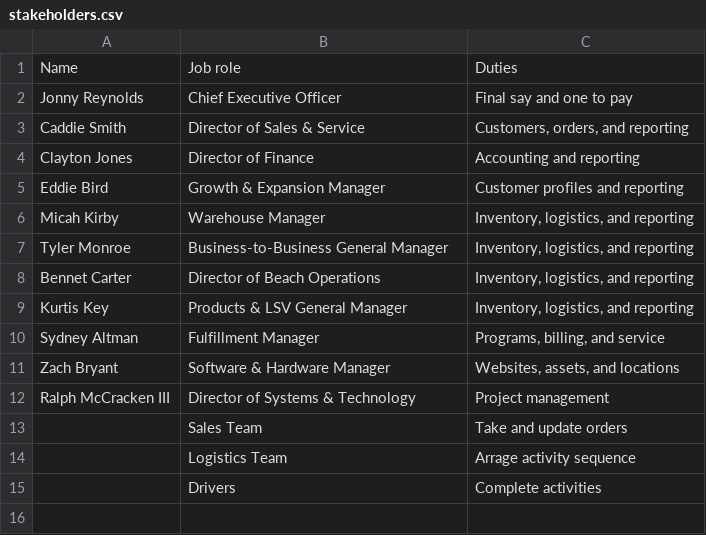
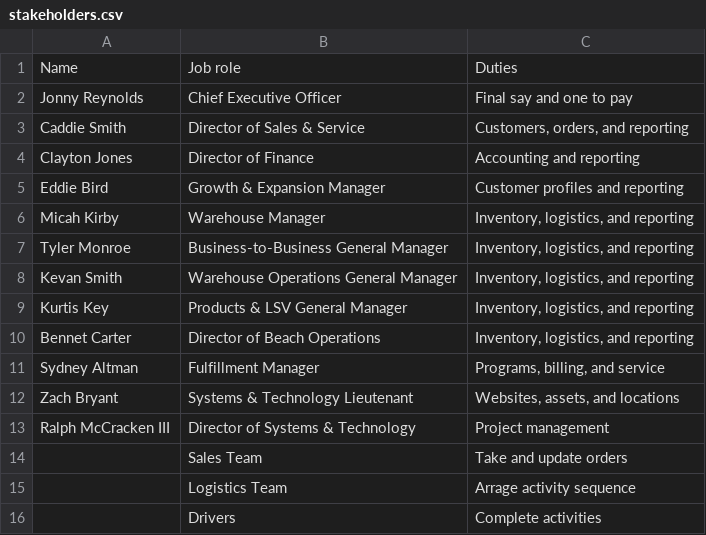
Before and after one commit to Ralph-Vacayzen/integraSoft-Requirements, a CSV file: data/summary/stakeholders.csv, drawn as a sheet.

```diff
--- a/data/summary/stakeholders.csv
+++ b/data/summary/stakeholders.csv
@@ -7,6 +7,7 @@ Micah Kirby,Warehouse Manager,"Inventory, logistics, and reporting"
 Tyler Monroe,Business-to-Business General Manager,"Inventory, logistics, and reporting"
+Kevan Smith,Warehouse Operations General Manager,"Inventory, logistics, and reporting"
+Kurtis Key,Products & LSV General Manager,"Inventory, logistics, and reporting"
 Bennet Carter,Director of Beach Operations,"Inventory, logistics, and reporting"
-Kurtis Key,Products & LSV General Manager,"Inventory, logistics, and reporting"
 Sydney Altman,Fulfillment Manager,"Programs, billing, and service"
-Zach Bryant,Software & Hardware Manager,"Websites, assets, and locations"
+Zach Bryant,Systems & Technology Lieutenant,"Websites, assets, and locations"
 Ralph McCracken III,Director of Systems & Technology,Project management
```
Also changed, not shown: data/summary/cost-benefit.csv, data/summary/requirements.csv, 6 other files.
